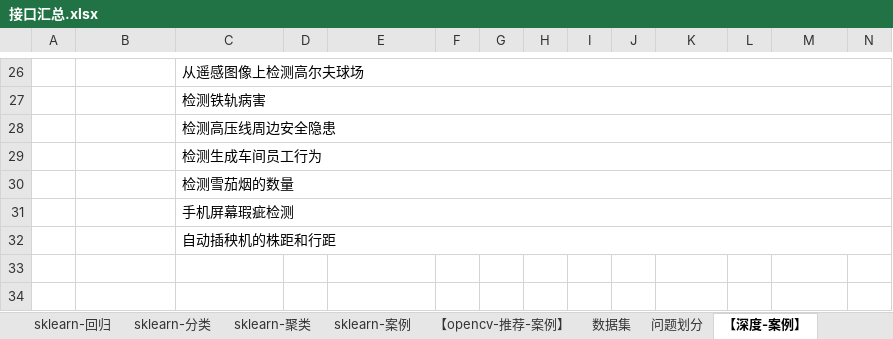
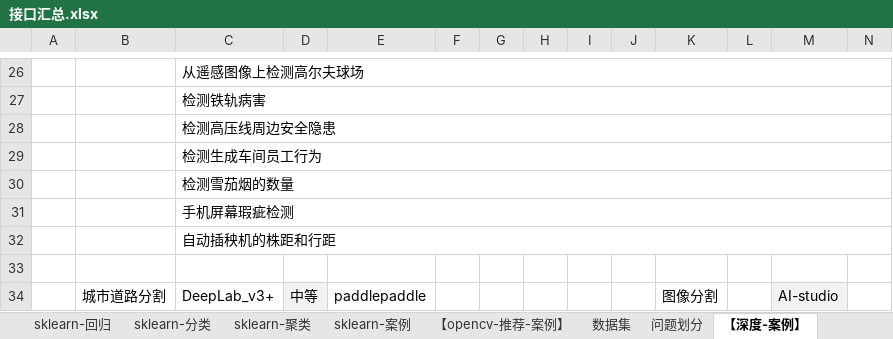
Before and after one commit to LiHengofChina/_python, an Excel workbook: 002.Artificial_Intelligence/接口汇总.xlsx, sheet 【深度-案例】, drawn as a sheet; only a part is shown, gaps mark what is left out; values as stored, in another font and other column widths than the file's, no borders; the diff names each change by its address in the sheet, - before the commit and + after, or states it on an @@ line.

```diff
--- a/002.Artificial_Intelligence/接口汇总.xlsx (sheet 【深度-案例】)
+++ b/002.Artificial_Intelligence/接口汇总.xlsx (sheet 【深度-案例】)
+row 33: (empty)
+row 34:  | 城市道路分割 | DeepLab_v3+ | 中等 | paddlepaddle |  |  |  |  |  | 图像分割 |  | AI-studio
```
Also changed, not shown: 002.Artificial_Intelligence/汇总.xlsx, 10 other files.
